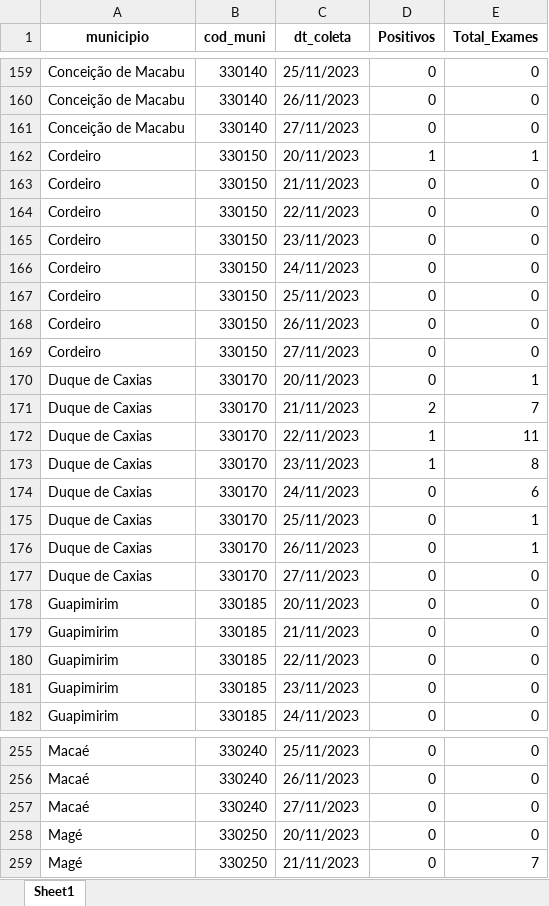
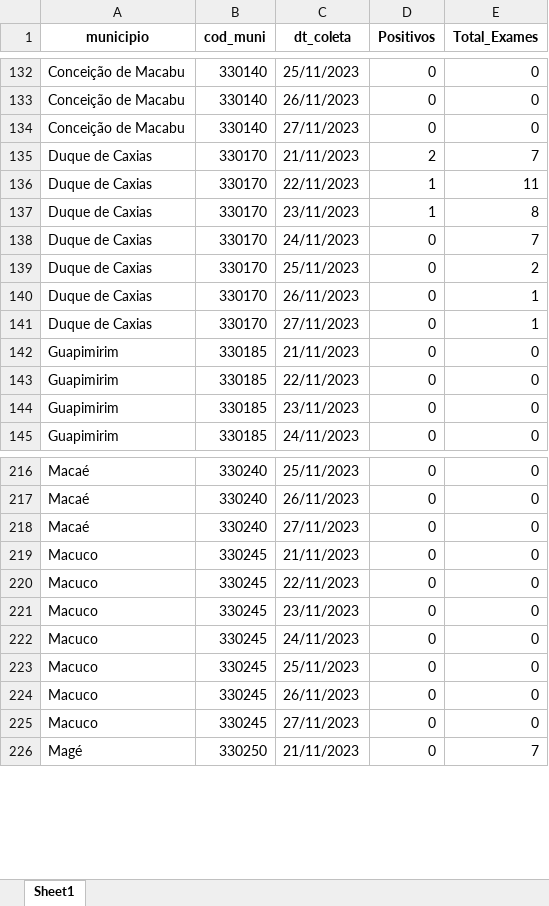
Before and after one commit to eduardompeixoto/Taxa-de-Positividade-AG-E-SUS, an Excel workbook: inst/planilha_esus.xlsx, sheet Sheet1, drawn as a sheet; only a part is shown, gaps mark what is left out; values as stored, in another font and other column widths than the file's, no borders; removed rows and columns are numbered as before the commit, all else as after; the diff covers the shown part only; the diff names each change by its address in the sheet, - before the commit and + after, or states it on an @@ line.

```diff
--- a/inst/planilha_esus.xlsx (sheet Sheet1)
+++ b/inst/planilha_esus.xlsx (sheet Sheet1)
-row 162: Cordeiro | 330150 | 20/11/2023 | 1 | 1
-row 163: Cordeiro | 330150 | 21/11/2023 | 0 | 0
-row 164: Cordeiro | 330150 | 22/11/2023 | 0 | 0
-row 165: Cordeiro | 330150 | 23/11/2023 | 0 | 0
-row 166: Cordeiro | 330150 | 24/11/2023 | 0 | 0
-row 167: Cordeiro | 330150 | 25/11/2023 | 0 | 0
-row 168: Cordeiro | 330150 | 26/11/2023 | 0 | 0
-row 169: Cordeiro | 330150 | 27/11/2023 | 0 | 0
-row 170: Duque de Caxias | 330170 | 20/11/2023 | 0 | 1
-E138 (Total_Exames): 6
+E138 (Total_Exames): 7
-E139 (Total_Exames): 1
+E139 (Total_Exames): 2
-E141 (Total_Exames): 0
+E141 (Total_Exames): 1
-row 178: Guapimirim | 330185 | 20/11/2023 | 0 | 0
-A219 (municipio): Magé
+A219 (municipio): Macuco
-B219 (cod_muni): 330250
+B219 (cod_muni): 330245
-C219 (dt_coleta): 20/11/2023
+C219 (dt_coleta): 21/11/2023
+row 220: Macuco | 330245 | 22/11/2023 | 0 | 0
+row 221: Macuco | 330245 | 23/11/2023 | 0 | 0
+row 222: Macuco | 330245 | 24/11/2023 | 0 | 0
+row 223: Macuco | 330245 | 25/11/2023 | 0 | 0
+row 224: Macuco | 330245 | 26/11/2023 | 0 | 0
+row 225: Macuco | 330245 | 27/11/2023 | 0 | 0
```
Also changed, not shown: 18 added rows, 91 removed rows and 129 edited cells elsewhere in this sheet.
